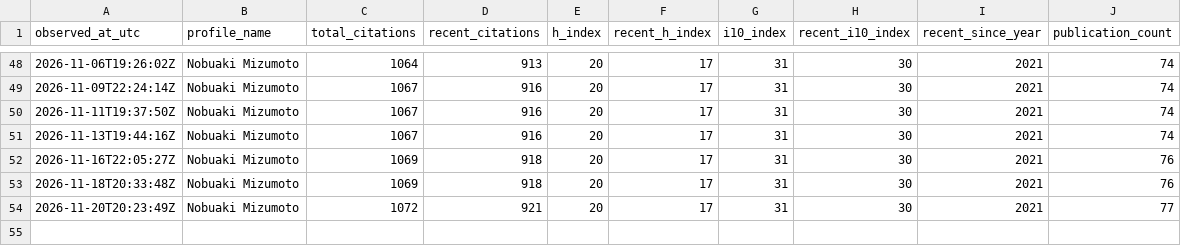
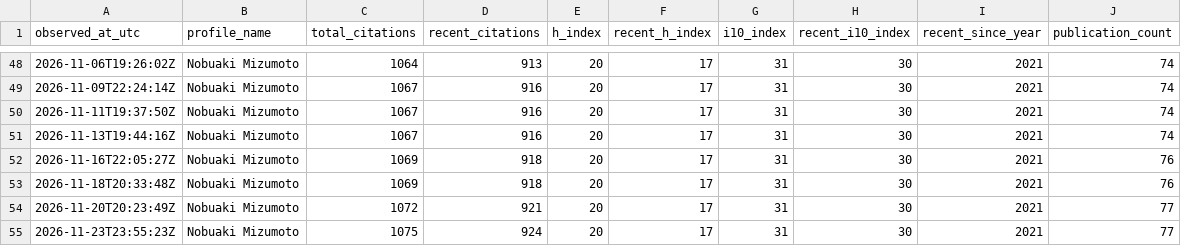
Before and after one commit to nobuaki-mzmt/scholar-history, a CSV file: data/metrics.csv, drawn as a sheet; only a part is shown, gaps mark what is left out.

```diff
--- a/data/metrics.csv
+++ b/data/metrics.csv
@@ -54 +54,2 @@ observed_at_utc,profile_name,total_citations,recent_citations,h_index,recent_h_i
 2026-11-20T20:23:49Z,Nobuaki Mizumoto,1072,921,20,17,31,30,2021,77
+2026-11-23T23:55:23Z,Nobuaki Mizumoto,1075,924,20,17,31,30,2021,77
```
Also changed, not shown: data/changes.csv, reports/forecast_models.csv, 7 other files.
